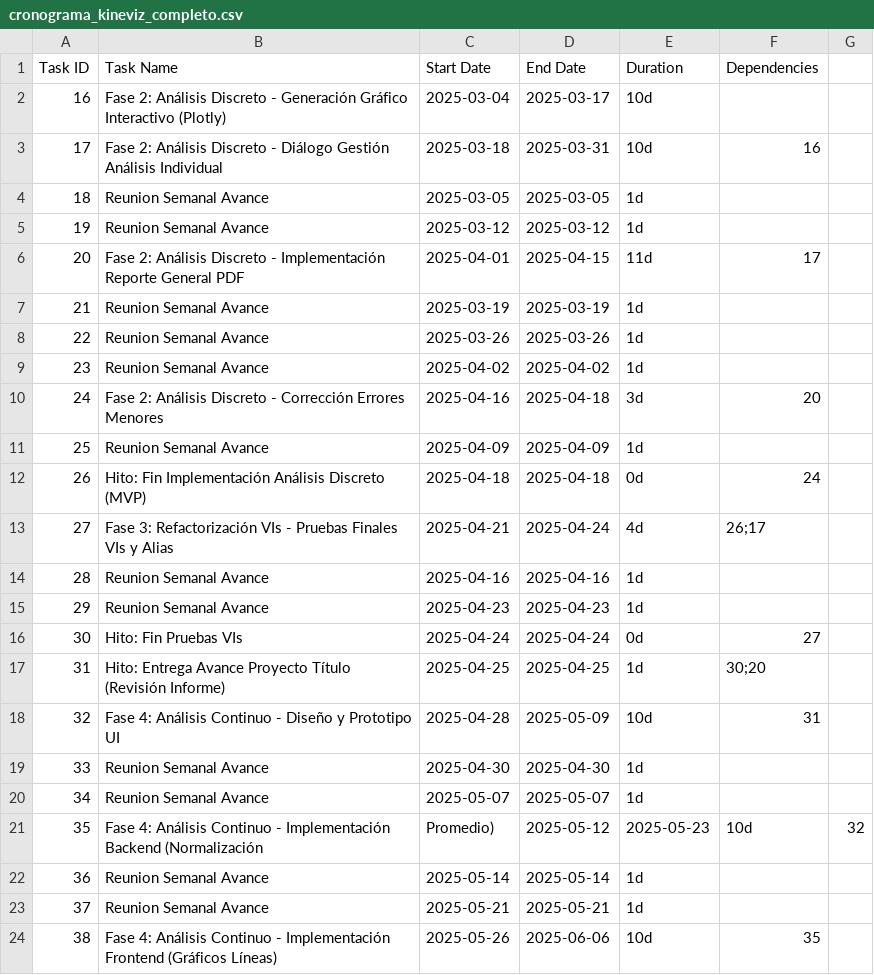
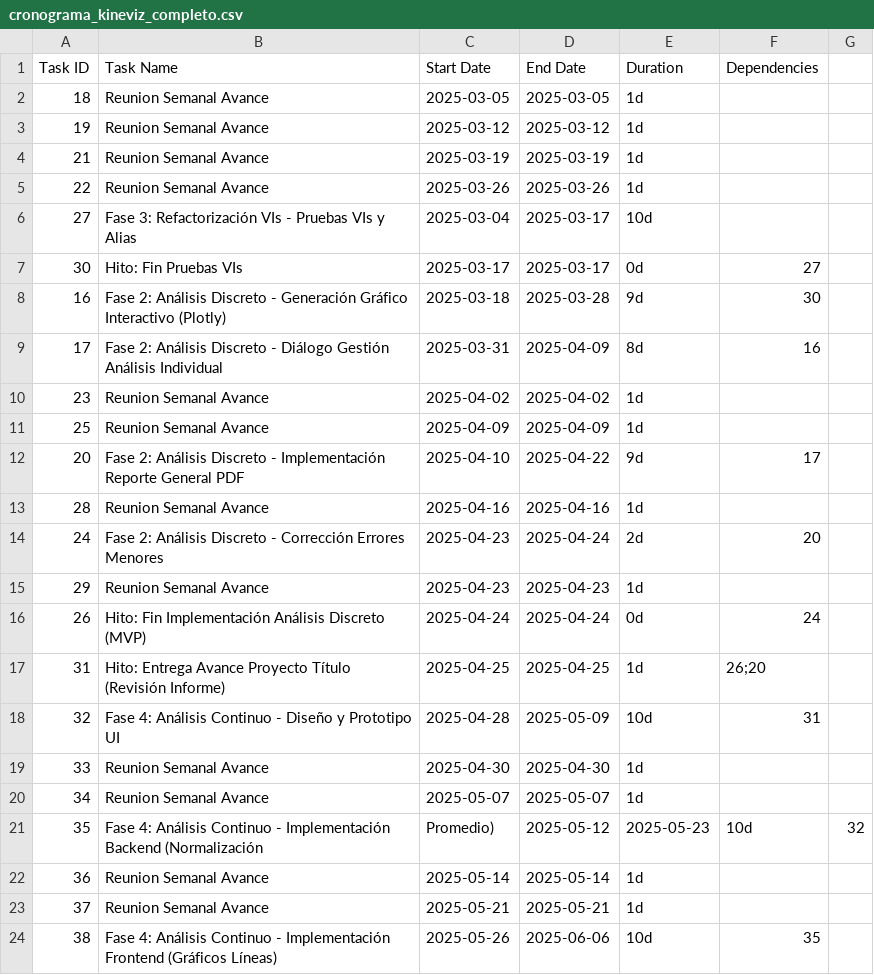
Before and after one commit to MatiAlevMe/KineViz, a CSV file: cronograma_kineviz_completo.csv, drawn as a sheet; only a part is shown.

Commit message:
chore: Reschedule tasks to start Phase 3 in March 2025

```diff
--- a/cronograma_kineviz_completo.csv
+++ b/cronograma_kineviz_completo.csv
@@ -1,18 +1,18 @@
 Task ID,Task Name,Start Date,End Date,Duration,Dependencies
-16,Fase 2: Análisis Discreto - Generación Gráfico Interactivo (Plotly),2025-03-04,2025-03-17,10d,
-17,Fase 2: Análisis Discreto - Diálogo Gestión Análisis Individual,2025-03-18,2025-03-31,10d,16
 18,Reunion Semanal Avance,2025-03-05,2025-03-05,1d,
 19,Reunion Semanal Avance,2025-03-12,2025-03-12,1d,
-20,Fase 2: Análisis Discreto - Implementación Reporte General PDF,2025-04-01,2025-04-15,11d,17
 21,Reunion Semanal Avance,2025-03-19,2025-03-19,1d,
 22,Reunion Semanal Avance,2025-03-26,2025-03-26,1d,
+27,Fase 3: Refactorización VIs - Pruebas VIs y Alias,2025-03-04,2025-03-17,10d,
+30,Hito: Fin Pruebas VIs,2025-03-17,2025-03-17,0d,27
+16,Fase 2: Análisis Discreto - Generación Gráfico Interactivo (Plotly),2025-03-18,2025-03-28,9d,30
+17,Fase 2: Análisis Discreto - Diálogo Gestión Análisis Individual,2025-03-31,2025-04-09,8d,16
 23,Reunion Semanal Avance,2025-04-02,2025-04-02,1d,
-24,Fase 2: Análisis Discreto - Corrección Errores Menores,2025-04-16,2025-04-18,3d,20
 25,Reunion Semanal Avance,2025-04-09,2025-04-09,1d,
-26,Hito: Fin Implementación Análisis Discreto (MVP),2025-04-18,2025-04-18,0d,24
-27,Fase 3: Refactorización VIs - Pruebas Finales VIs y Alias,2025-04-21,2025-04-24,4d,26;17
+20,Fase 2: Análisis Discreto - Implementación Reporte General PDF,2025-04-10,2025-04-22,9d,17
 28,Reunion Semanal Avance,2025-04-16,2025-04-16,1d,
+24,Fase 2: Análisis Discreto - Corrección Errores Menores,2025-04-23,2025-04-24,2d,20
 29,Reunion Semanal Avance,2025-04-23,2025-04-23,1d,
-30,Hito: Fin Pruebas VIs,2025-04-24,2025-04-24,0d,27
-31,Hito: Entrega Avance Proyecto Título (Revisión Informe),2025-04-25,2025-04-25,1d,30;20
+26,Hito: Fin Implementación Análisis Discreto (MVP),2025-04-24,2025-04-24,0d,24
+31,Hito: Entrega Avance Proyecto Título (Revisión Informe),2025-04-25,2025-04-25,1d,26;20
 32,Fase 4: Análisis Continuo - Diseño y Prototipo UI,2025-04-28,2025-05-09,10d,31
```
